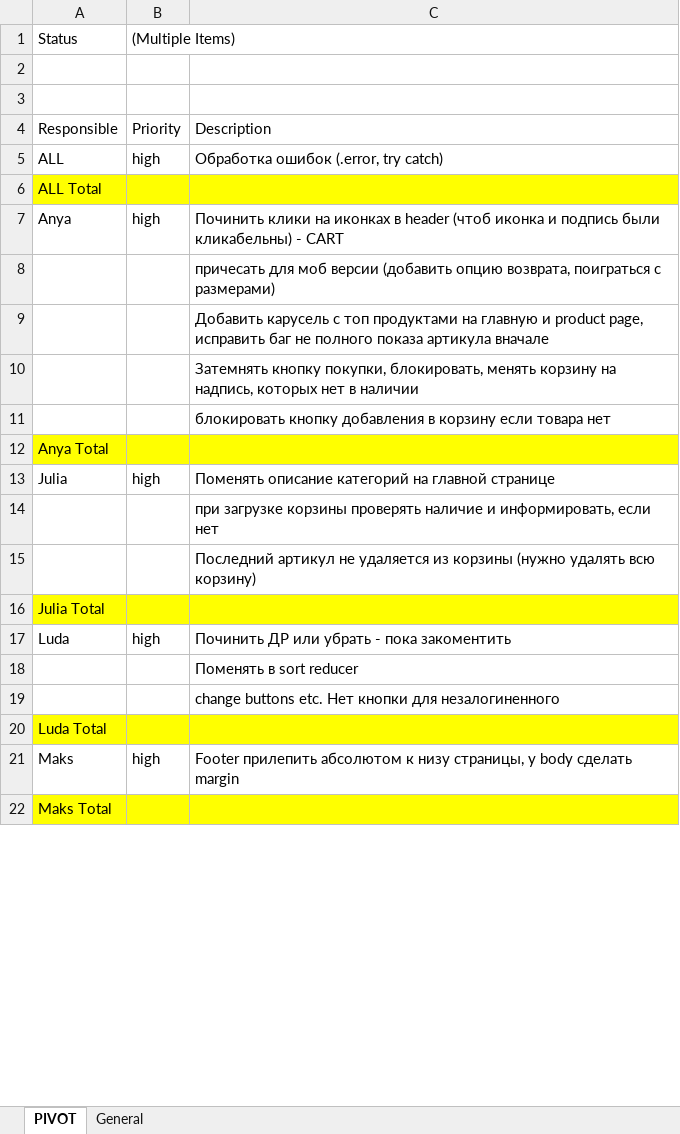
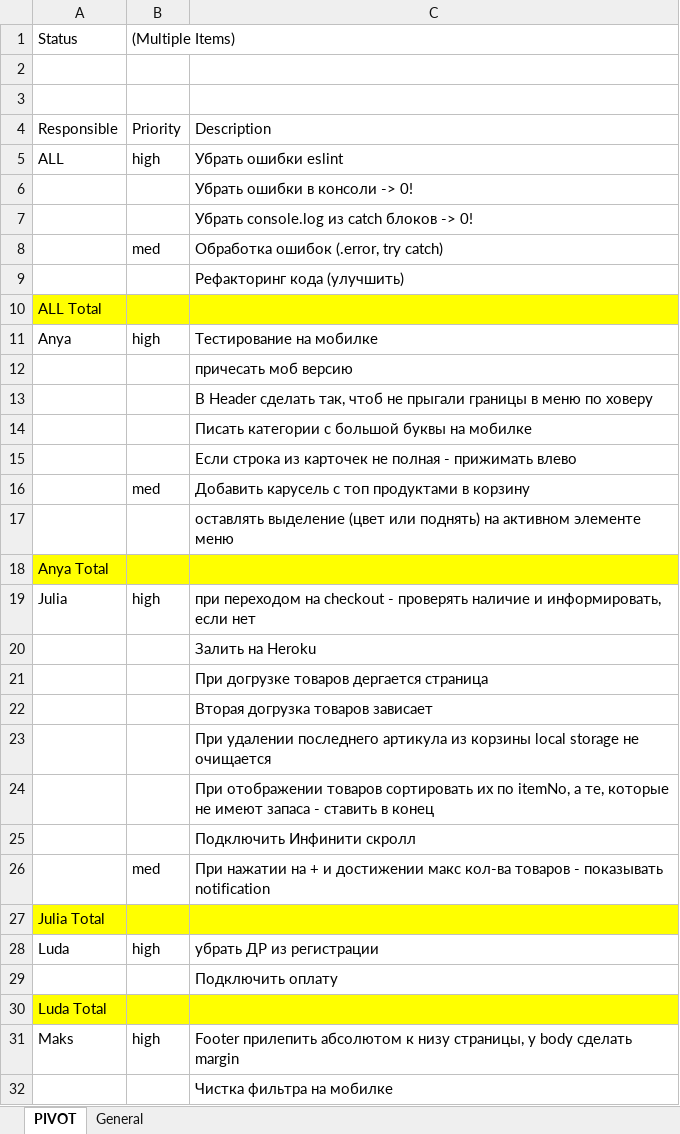
Before and after one commit to Mezherman/FEM3-FINAL-PROJECT, an Excel workbook: Temp/To-Fix.xlsx, sheet PIVOT, drawn as a sheet; only a part is shown; the shorter side is filled out with more unchanged rows; values as stored, in another font and other column widths than the file's, no borders; removed rows and columns are numbered as before the commit, all else as after; the diff covers the shown part only; the diff names each change by its address in the sheet, - before the commit and + after, or states it on an @@ line.

```diff
--- a/Temp/To-Fix.xlsx (sheet PIVOT)
+++ b/Temp/To-Fix.xlsx (sheet PIVOT)
-C5: Обработка ошибок (.error, try catch)
+C5: Убрать ошибки eslint
+row 6:  |  | Убрать ошибки в консоли -> 0!
+row 7:  |  | Убрать console.log из catch блоков -> 0!
+row 8:  | med | Обработка ошибок (.error, try catch)
+row 9:  |  | Рефакторинг кода (улучшить)
-C11: Починить клики на иконках в header (чтоб иконка и подпись были кликабельны) - CART
+C11: Тестирование на мобилке
-C12: причесать для моб версии (добавить опцию возврата, поиграться с размерами)
+C12: причесать моб версию
-C13: Добавить карусель с топ продуктами на главную и product page, исправить баг не полного показа артикула вначале
+C13: В Header сделать так, чтоб не прыгали границы в меню по ховеру
-C14: Затемнять кнопку покупки, блокировать, менять корзину на надпись, которых нет в наличии
+C14: Писать категории с большой буквы на мобилке
-C15: блокировать кнопку добавления в корзину если товара нет
+C15: Если строка из карточек не полная - прижимать влево
+row 16:  | med | Добавить карусель с топ продуктами в корзину
+row 17:  |  | оставлять выделение (цвет или поднять) на активном элементе меню
-C19: Поменять описание категорий на главной странице
+C19: при переходом на checkout - проверять наличие и информировать, если нет
-C20: при загрузке корзины проверять наличие и информировать, если нет
+C20: Залить на Heroku
-C21: Последний артикул не удаляется из корзины (нужно удалять всю корзину)
+C21: При догрузке товаров дергается страница
+row 22:  |  | Вторая догрузка товаров зависает
+row 23:  |  | При удалении последнего артикула из корзины local storage не очищается
+row 24:  |  | При отображении товаров сортировать их по itemNo, а те, которые не имеют запаса - ставить в конец
+row 25:  |  | Подключить Инфинити скролл
+row 26:  | med | При нажатии на + и достижении макс кол-ва товаров - показывать notification
-C28: Починить ДР или убрать - пока закоментить
+C28: убрать ДР из регистрации
-C29: Поменять в sort reducer
+C29: Подключить оплату
-row 19:  |  | change buttons etc. Нет кнопки для незалогиненного
+row 32:  |  | Чистка фильтра на мобилке
```
Also changed, not shown: 24 added rows, 4 removed rows and 9 edited cells elsewhere in this sheet, sheet General, hidden cells, Temp/Bug.xlsx, 3 other files.
